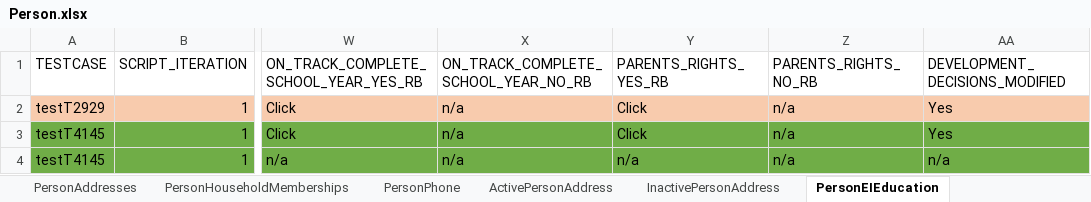
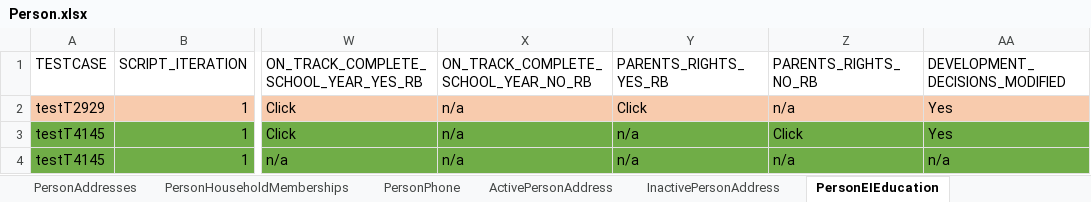
Before and after one commit to Devendra007-star/TestData, an Excel workbook: Person.xlsx, sheet PersonEIEducation, drawn as a sheet; only a part is shown, gaps mark what is left out; values as stored, in another font and other column widths than the file's, no borders; the diff names each change by its address in the sheet, - before the commit and + after, or states it on an @@ line.

Commit message:
Add files via upload

```diff
--- a/Person.xlsx (sheet PersonEIEducation)
+++ b/Person.xlsx (sheet PersonEIEducation)
-Y3 (PARENTS_RIGHTS_YES_RB): Click
+Y3 (PARENTS_RIGHTS_YES_RB): n/a
-Z3 (PARENTS_RIGHTS_NO_RB): n/a
+Z3 (PARENTS_RIGHTS_NO_RB): Click
```
